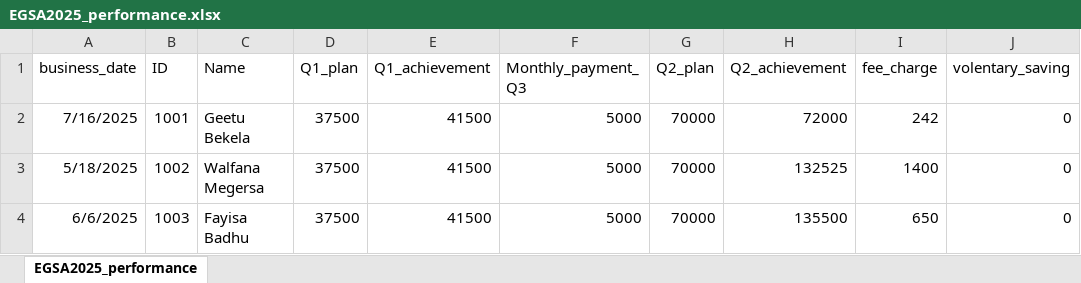
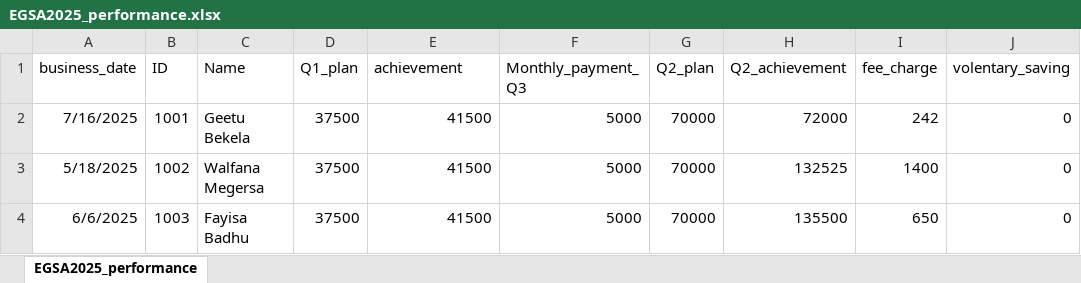
Before and after one commit to Walfaanaa/EGSA2025_performance, an Excel workbook: EGSA2025_performance.xlsx, sheet EGSA2025_performance, drawn as a sheet; only a part is shown; values as stored, in another font and other column widths than the file's, no borders; the diff names each change by its address in the sheet, - before the commit and + after, or states it on an @@ line.

Commit message:
Add files via upload

```diff
--- a/EGSA2025_performance.xlsx (sheet EGSA2025_performance)
+++ b/EGSA2025_performance.xlsx (sheet EGSA2025_performance)
-E1: Q1_achievement
+E1: achievement
```
